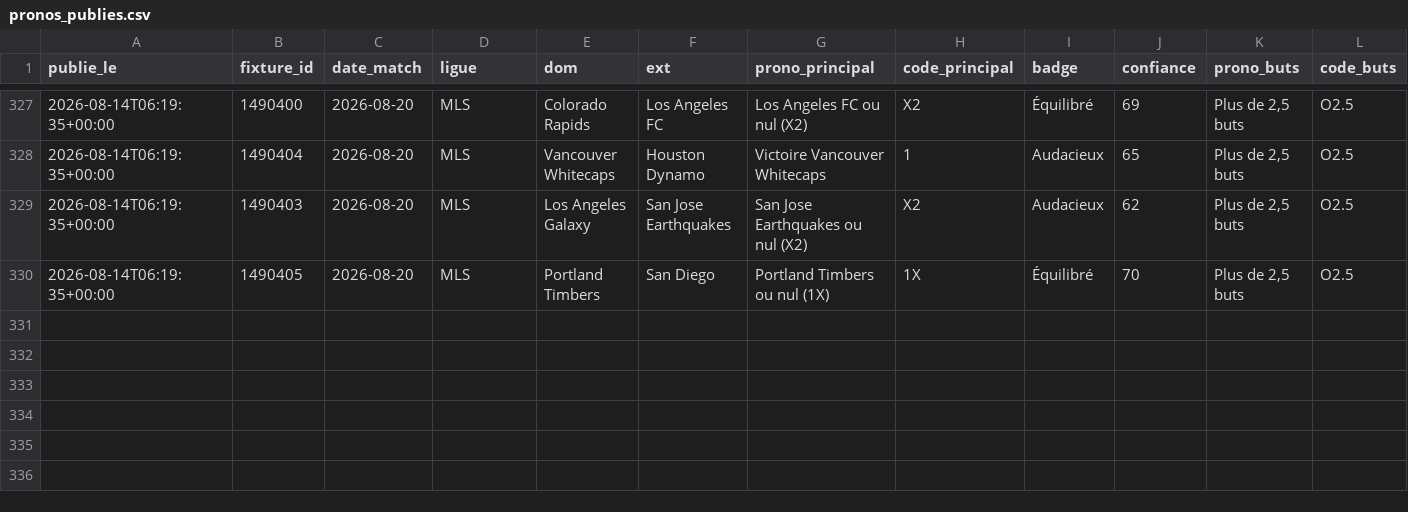
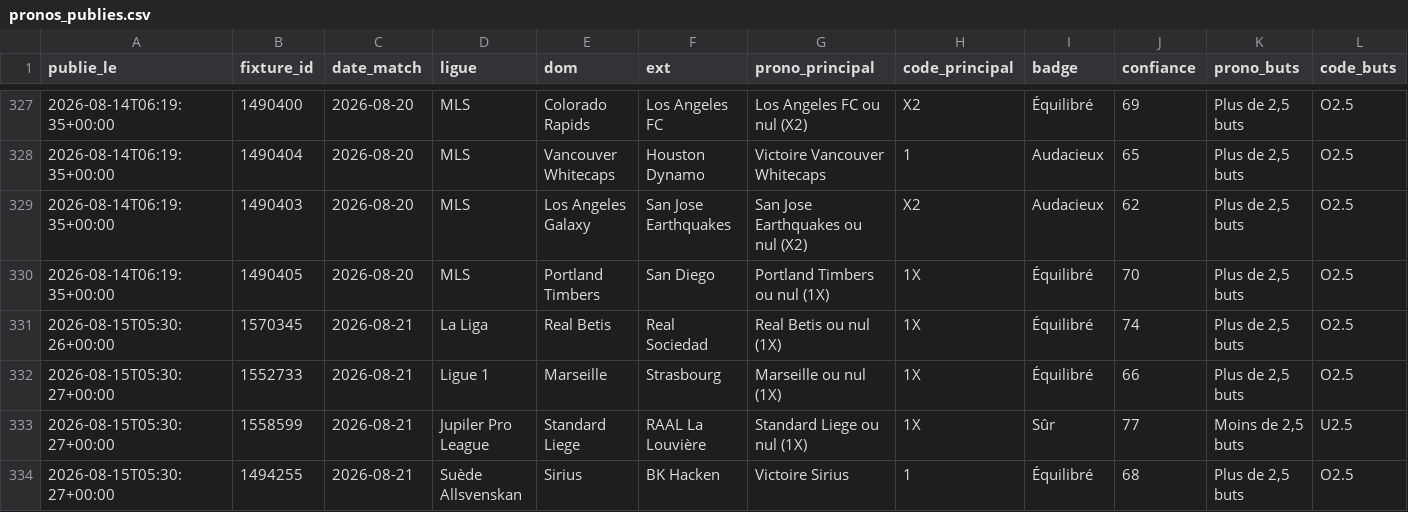
Before and after one commit to sebastiengastonmbaye-tech/moteur-pronos, a CSV file: donnees/pronos_publies.csv, drawn as a sheet; only a part is shown, gaps mark what is left out; rows hold the shown columns only; the diff names each change by its address in the sheet, - before the commit and + after, or states it on an @@ line.

Commit message:
Pronos du 2026-08-15 05:30 UTC

```diff
--- a/donnees/pronos_publies.csv
+++ b/donnees/pronos_publies.csv
+row 331: 2026-08-15T05:30:26+00:00 | 1570345 | 2026-08-21 | La Liga | Real Betis | Real Sociedad | Real Betis ou nul (1X) | 1X | Équilibré | 74 | Plus de 2,5 buts | O2.5
+row 332: 2026-08-15T05:30:27+00:00 | 1552733 | 2026-08-21 | Ligue 1 | Marseille | Strasbourg | Marseille ou nul (1X) | 1X | Équilibré | 66 | Plus de 2,5 buts | O2.5
+row 333: 2026-08-15T05:30:27+00:00 | 1558599 | 2026-08-21 | Jupiler Pro League | Standard Liege | RAAL La Louvière | Standard Liege ou nul (1X) | 1X | Sûr | 77 | Moins de 2,5 buts | U2.5
+row 334: 2026-08-15T05:30:27+00:00 | 1494255 | 2026-08-21 | Suède Allsvenskan | Sirius | BK Hacken | Victoire Sirius | 1 | Équilibré | 68 | Plus de 2,5 buts | O2.5
```
Also changed, not shown: 1 other file.
